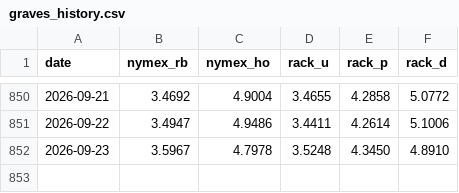
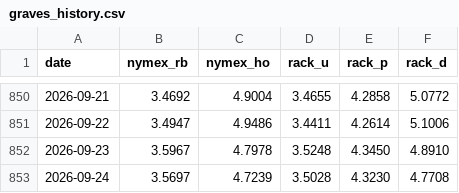
Before and after one commit to armaanmoosani/rbob-ho-fuel-tracker, a CSV file: data/graves_history.csv, drawn as a sheet; only a part is shown, gaps mark what is left out; the diff names each change by its address in the sheet, - before the commit and + after, or states it on an @@ line.

```diff
--- a/data/graves_history.csv
+++ b/data/graves_history.csv
+row 853: 2026-09-24 | 3.5697 | 4.7239 | 3.5028 | 4.3230 | 4.7708
```
Also changed, not shown: data/integrity_hashes.csv, data/nymex_settlement_provenance.csv.
